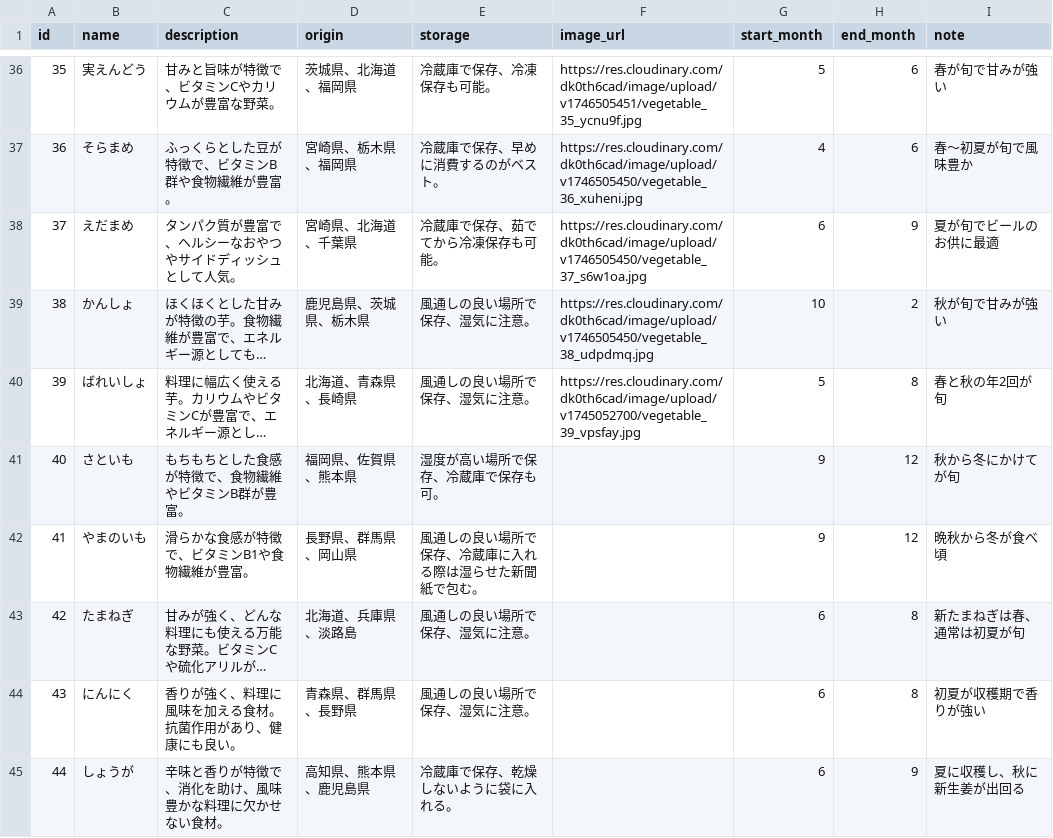
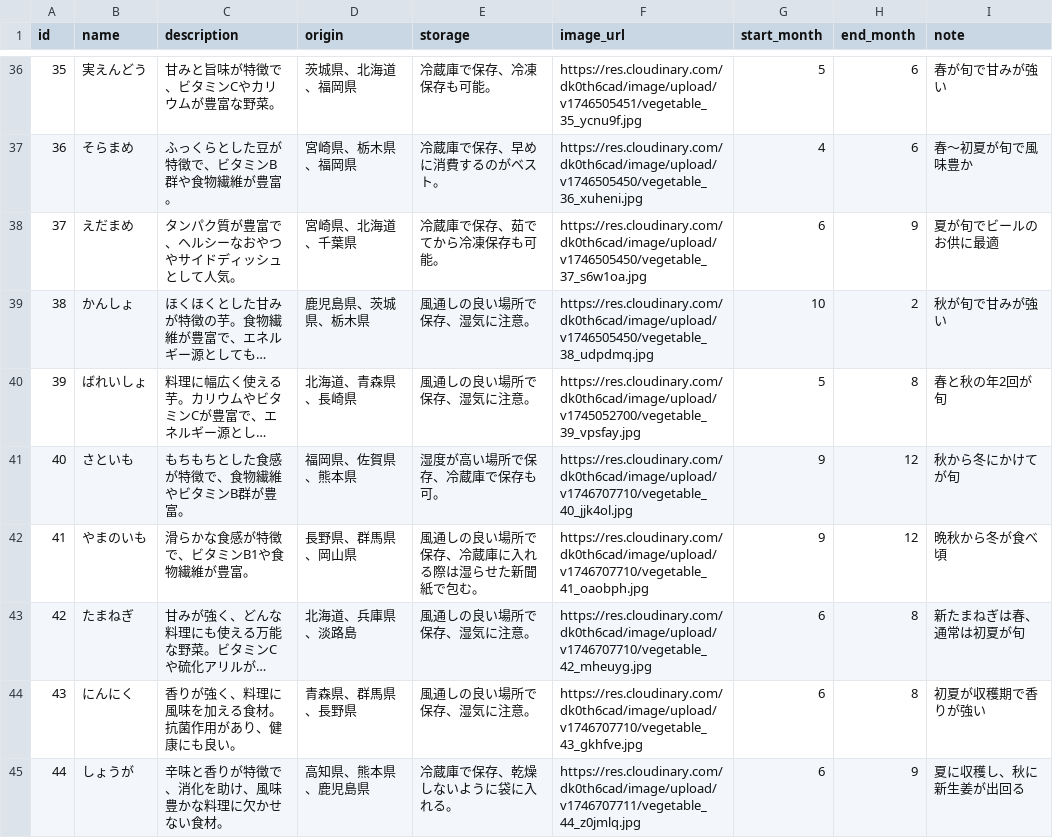
Before and after one commit to pekoemood/vegeguidebackend, a CSV file: db/vegeguide.csv, drawn as a sheet; only a part is shown, gaps mark what is left out; long unchanged cells end in …; the diff covers the shown part only; the diff names each change by its address in the sheet, - before the commit and + after, or states it on an @@ line.

```diff
--- a/db/vegeguide.csv
+++ b/db/vegeguide.csv
-F41 (image_url): (empty)
+F41 (image_url): https://res.cloudinary.com/dk0th6cad/image/upload/v1746707710/vegetable_40_jjk4ol.jpg
-F42 (image_url): (empty)
+F42 (image_url): https://res.cloudinary.com/dk0th6cad/image/upload/v1746707710/vegetable_41_oaobph.jpg
-F43 (image_url): (empty)
+F43 (image_url): https://res.cloudinary.com/dk0th6cad/image/upload/v1746707710/vegetable_42_mheuyg.jpg
-F44 (image_url): (empty)
+F44 (image_url): https://res.cloudinary.com/dk0th6cad/image/upload/v1746707710/vegetable_43_gkhfve.jpg
-F45 (image_url): (empty)
+F45 (image_url): https://res.cloudinary.com/dk0th6cad/image/upload/v1746707711/vegetable_44_z0jmlq.jpg
```
Also changed, not shown: 6 edited cells elsewhere in this file, db/backup/prices_backup.csv.
